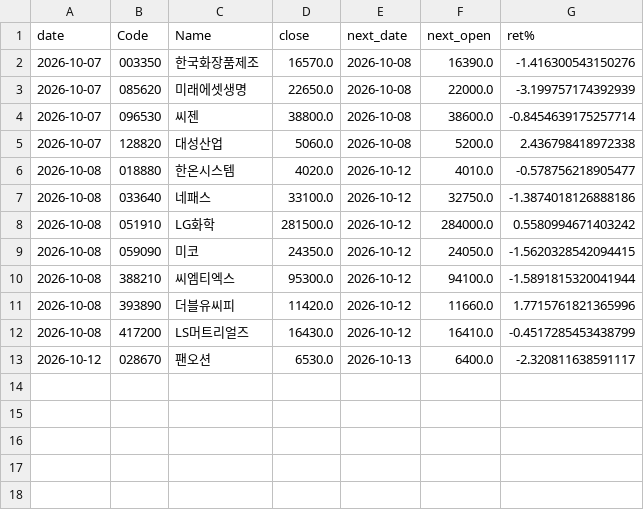
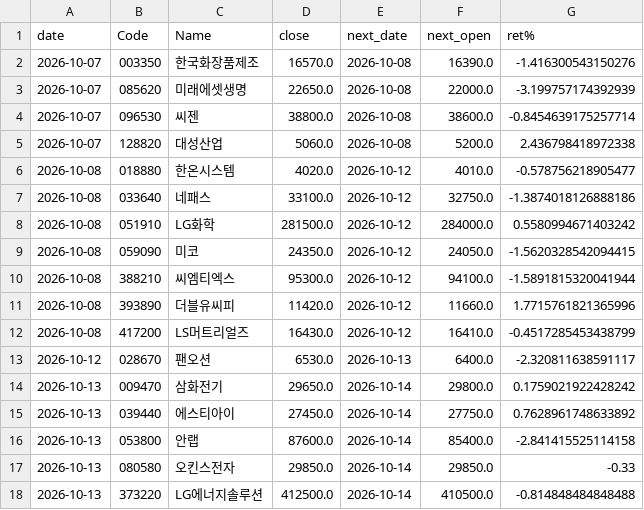
Before and after one commit to nyangpedia/screener-site, a CSV file: reports/track.csv, drawn as a sheet; the diff names each change by its address in the sheet, - before the commit and + after, or states it on an @@ line.

```diff
--- a/reports/track.csv
+++ b/reports/track.csv
+row 14: 2026-10-13 | 009470 | 삼화전기 | 29650.0 | 2026-10-14 | 29800.0 | 0.1759021922428242
+row 15: 2026-10-13 | 039440 | 에스티아이 | 27450.0 | 2026-10-14 | 27750.0 | 0.7628961748633892
+row 16: 2026-10-13 | 053800 | 안랩 | 87600.0 | 2026-10-14 | 85400.0 | -2.841415525114158
+row 17: 2026-10-13 | 080580 | 오킨스전자 | 29850.0 | 2026-10-14 | 29850.0 | -0.33
+row 18: 2026-10-13 | 373220 | LG에너지솔루션 | 412500.0 | 2026-10-14 | 410500.0 | -0.814848484848488
```
Also changed, not shown: 3 other files.
